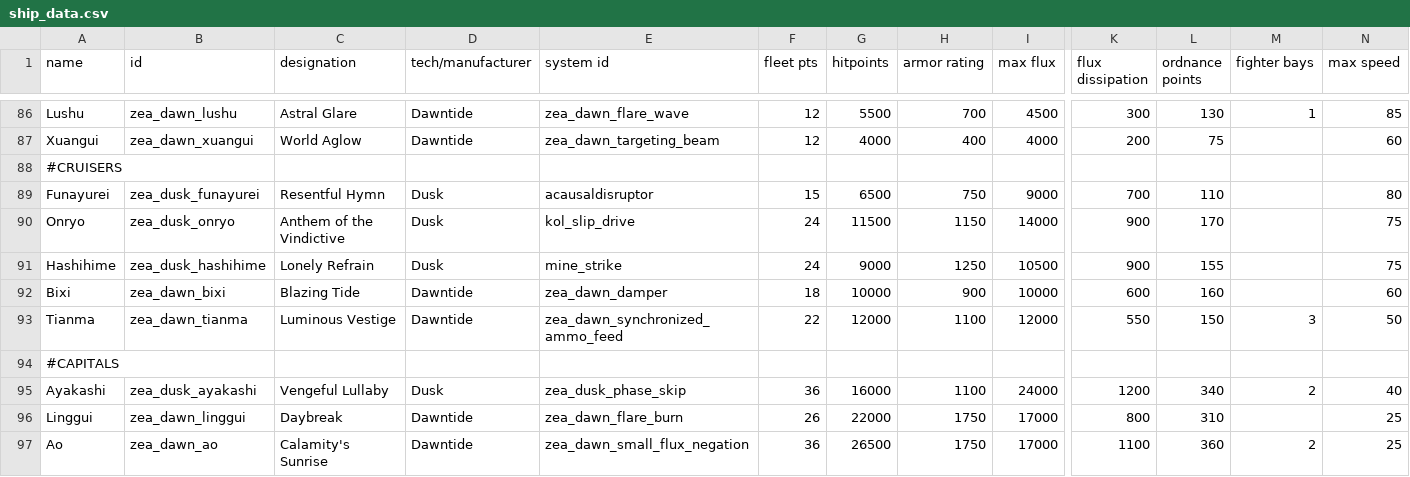
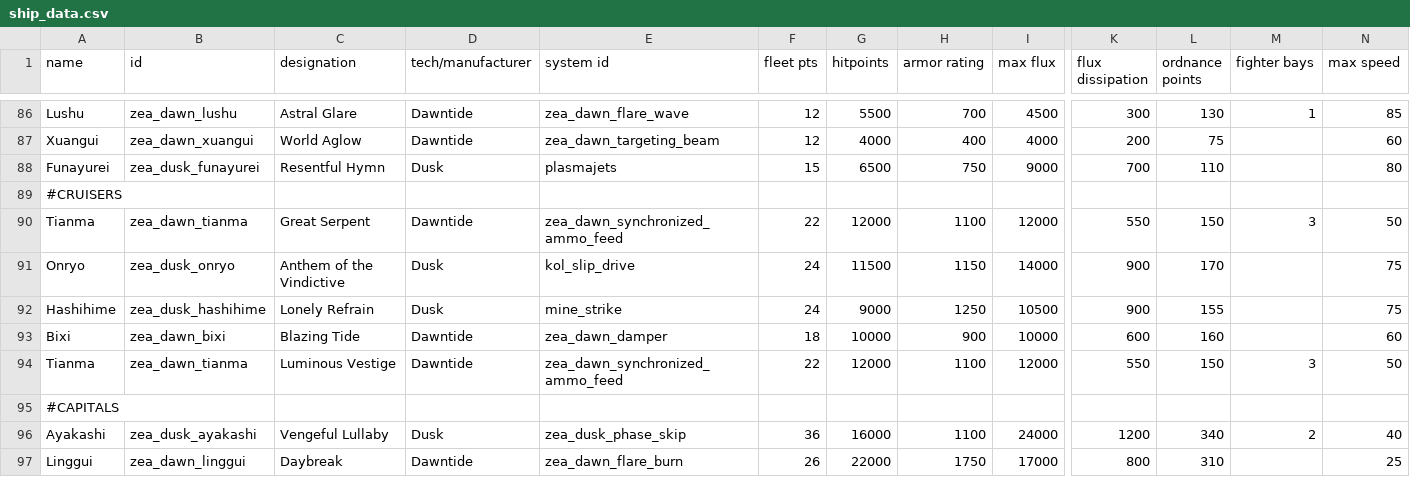
Before and after one commit to Dal-041/Knights_of_Ludd, a CSV file: data/hulls/ship_data.csv, drawn as a sheet; only a part is shown, gaps mark what is left out; the shorter side is filled out with more unchanged rows; removed rows and columns are numbered as before the commit, all else as after; rows hold the shown columns only; the diff names each change by its address in the sheet, - before the commit and + after, or states it on an @@ line.

Commit message:
Ship tweaks

```diff
--- a/data/hulls/ship_data.csv
+++ b/data/hulls/ship_data.csv
+row 88: Funayurei | zea_dusk_funayurei | Resentful Hymn | Dusk | plasmajets | 15 | 6500 | 750 | 9000 | 700 | 110 |  | 80
-row 89: Funayurei | zea_dusk_funayurei | Resentful Hymn | Dusk | acausaldisruptor | 15 | 6500 | 750 | 9000 | 700 | 110 |  | 80
+row 90: Tianma | zea_dawn_tianma | Great Serpent | Dawntide | zea_dawn_synchronized_ammo_feed | 22 | 12000 | 1100 | 12000 | 550 | 150 | 3 | 50
```
